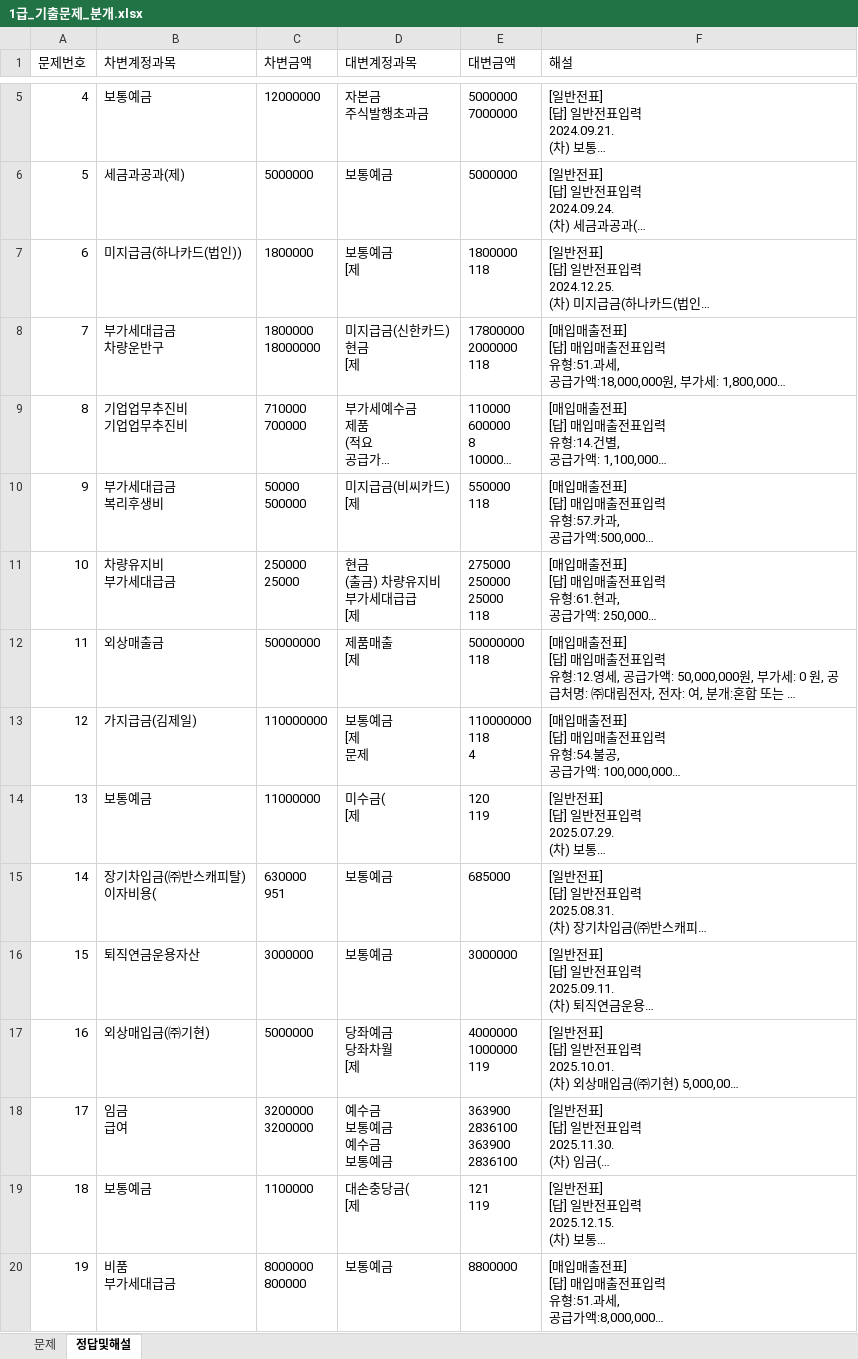
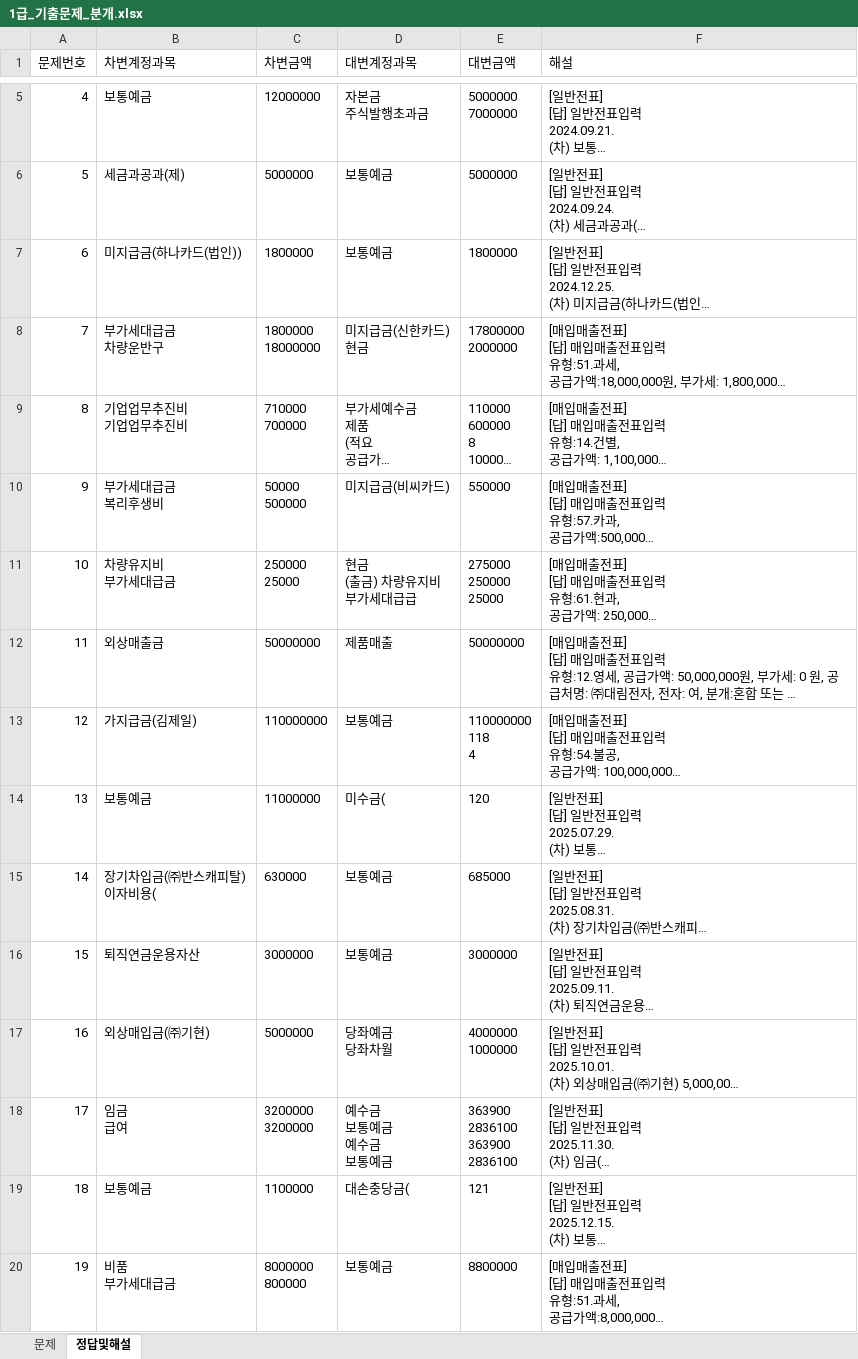
Before and after one commit to wooskor79/account, an Excel workbook: excels/1급_기출문제_분개.xlsx, sheet 정답및해설, drawn as a sheet; only a part is shown, gaps mark what is left out; long unchanged cells end in …; values as stored, in another font and other column widths than the file's, no borders; ↵ is a line break in a cell; the diff covers the shown part only; the diff names each change by its address in the sheet, - before the commit and + after, or states it on an @@ line.

```diff
--- a/excels/1급_기출문제_분개.xlsx (sheet 정답및해설)
+++ b/excels/1급_기출문제_분개.xlsx (sheet 정답및해설)
-D7 (대변계정과목): 보통예금 ↵ [제
+D7 (대변계정과목): 보통예금
-E7 (대변금액): 1800000 ↵ 118
+E7 (대변금액): 1800000
-D8 (대변계정과목): 미지급금(신한카드) ↵ 현금 ↵ [제
+D8 (대변계정과목): 미지급금(신한카드) ↵ 현금
-E8 (대변금액): 17800000 ↵ 2000000 ↵ 118
+E8 (대변금액): 17800000 ↵ 2000000
-D10 (대변계정과목): 미지급금(비씨카드) ↵ [제
+D10 (대변계정과목): 미지급금(비씨카드)
-E10 (대변금액): 550000 ↵ 118
+E10 (대변금액): 550000
-D11 (대변계정과목): 현금 ↵ (출금) 차량유지비 ↵ 부가세대급급 ↵ [제
+D11 (대변계정과목): 현금 ↵ (출금) 차량유지비 ↵ 부가세대급급
-E11 (대변금액): 275000 ↵ 250000 ↵ 25000 ↵ 118
+E11 (대변금액): 275000 ↵ 250000 ↵ 25000
-D12 (대변계정과목): 제품매출 ↵ [제
+D12 (대변계정과목): 제품매출
-E12 (대변금액): 50000000 ↵ 118
+E12 (대변금액): 50000000
-D13 (대변계정과목): 보통예금 ↵ [제 ↵ 문제
+D13 (대변계정과목): 보통예금
-D14 (대변계정과목): 미수금( ↵ [제
+D14 (대변계정과목): 미수금(
-E14 (대변금액): 120 ↵ 119
+E14 (대변금액): 120
-C15 (차변금액): 630000 ↵ 951
+C15 (차변금액): 630000
-D17 (대변계정과목): 당좌예금 ↵ 당좌차월 ↵ [제
+D17 (대변계정과목): 당좌예금 ↵ 당좌차월
-E17 (대변금액): 4000000 ↵ 1000000 ↵ 119
+E17 (대변금액): 4000000 ↵ 1000000
-D19 (대변계정과목): 대손충당금( ↵ [제
+D19 (대변계정과목): 대손충당금(
-E19 (대변금액): 121 ↵ 119
+E19 (대변금액): 121
```
Also changed, not shown: 104 edited cells elsewhere in this sheet, excels/1급_기출문제_필기.xlsx, excels/2급_분개문제(AI).xlsx, 30 other files.
